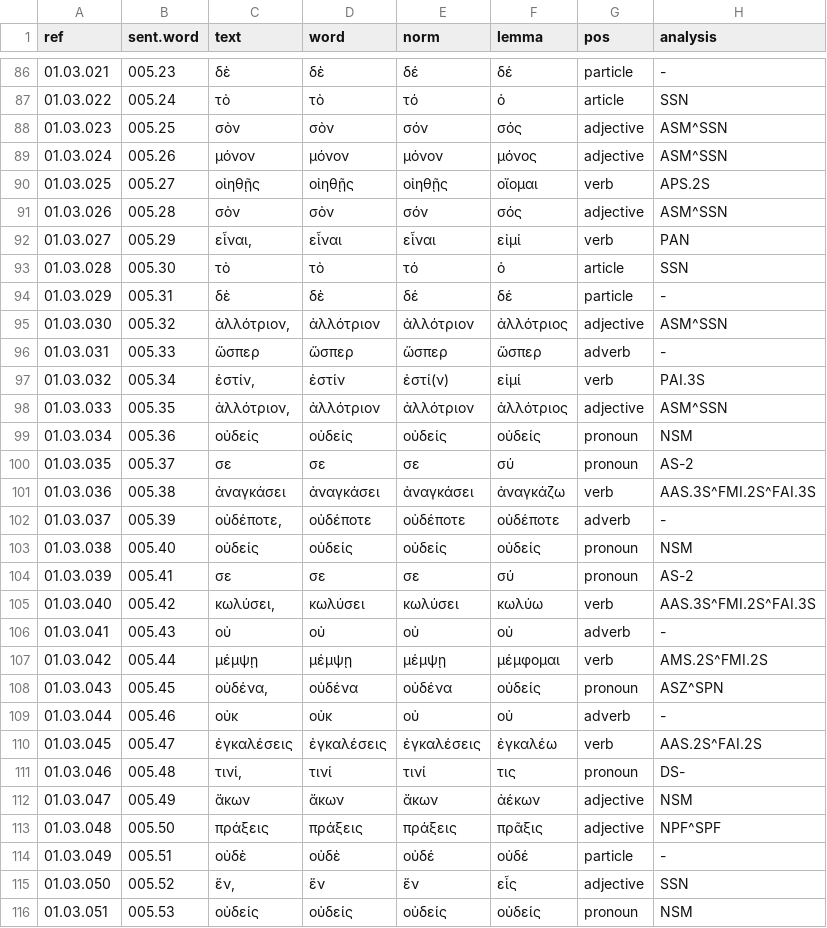
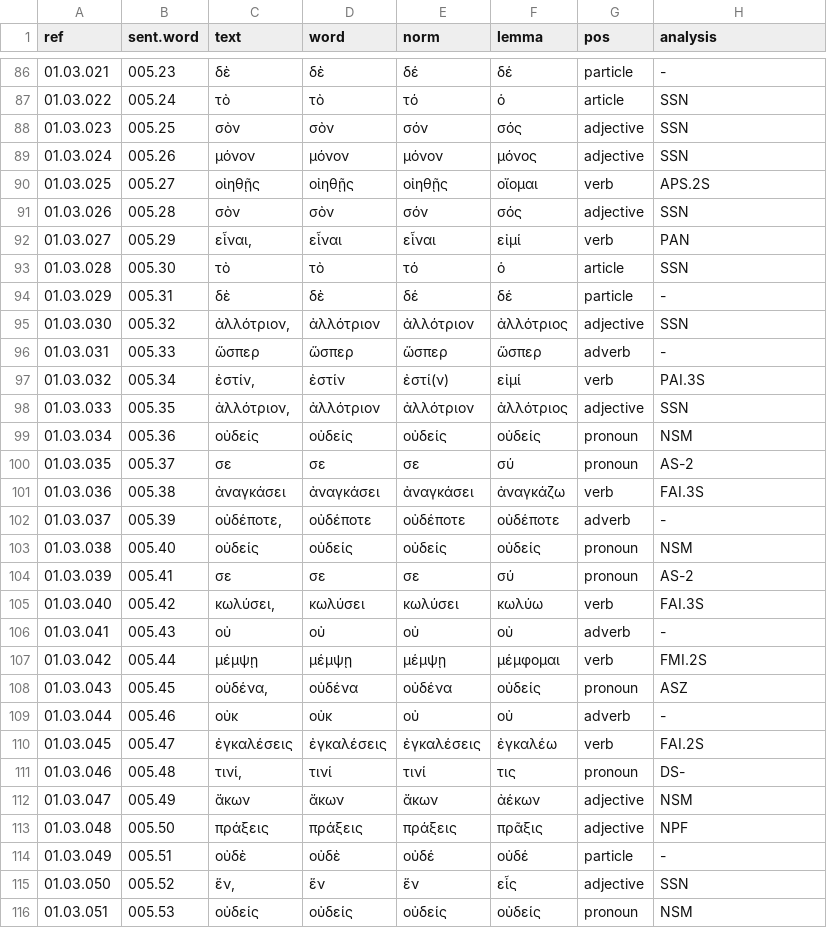
Before and after one commit to jtauber/enchiridion, a TSV file: analysis/tagged.tsv, drawn as a sheet; only a part is shown, gaps mark what is left out; the diff covers the shown part only.

```diff
--- a/analysis/tagged.tsv
+++ b/analysis/tagged.tsv
@@ -87,6 +87,6 @@ ref	sent.word	text	word	norm	lemma	pos	analysis
 01.03.022	005.24	τὸ	τὸ	τό	ὁ	article	SSN
-01.03.023	005.25	σὸν	σὸν	σόν	σός	adjective	ASM^SSN
-01.03.024	005.26	μόνον	μόνον	μόνον	μόνος	adjective	ASM^SSN
+01.03.023	005.25	σὸν	σὸν	σόν	σός	adjective	SSN
+01.03.024	005.26	μόνον	μόνον	μόνον	μόνος	adjective	SSN
 01.03.025	005.27	οἰηθῇς	οἰηθῇς	οἰηθῇς	οἴομαι	verb	APS.2S
-01.03.026	005.28	σὸν	σὸν	σόν	σός	adjective	ASM^SSN
+01.03.026	005.28	σὸν	σὸν	σόν	σός	adjective	SSN
 01.03.027	005.29	εἶναι,	εἶναι	εἶναι	εἰμί	verb	PAN
@@ -94,9 +94,9 @@ ref	sent.word	text	word	norm	lemma	pos	analysis
 01.03.029	005.31	δὲ	δὲ	δέ	δέ	particle	-
-01.03.030	005.32	ἀλλότριον,	ἀλλότριον	ἀλλότριον	ἀλλότριος	adjective	ASM^SSN
+01.03.030	005.32	ἀλλότριον,	ἀλλότριον	ἀλλότριον	ἀλλότριος	adjective	SSN
 01.03.031	005.33	ὥσπερ	ὥσπερ	ὥσπερ	ὥσπερ	adverb	-
 01.03.032	005.34	ἐστίν,	ἐστίν	ἐστί(ν)	εἰμί	verb	PAI.3S
-01.03.033	005.35	ἀλλότριον,	ἀλλότριον	ἀλλότριον	ἀλλότριος	adjective	ASM^SSN
+01.03.033	005.35	ἀλλότριον,	ἀλλότριον	ἀλλότριον	ἀλλότριος	adjective	SSN
 01.03.034	005.36	οὐδείς	οὐδείς	οὐδείς	οὐδείς	pronoun	NSM
 01.03.035	005.37	σε	σε	σε	σύ	pronoun	AS-2
-01.03.036	005.38	ἀναγκάσει	ἀναγκάσει	ἀναγκάσει	ἀναγκάζω	verb	AAS.3S^FMI.2S^FAI.3S
+01.03.036	005.38	ἀναγκάσει	ἀναγκάσει	ἀναγκάσει	ἀναγκάζω	verb	FAI.3S
 01.03.037	005.39	οὐδέποτε,	οὐδέποτε	οὐδέποτε	οὐδέποτε	adverb	-
@@ -104,11 +104,11 @@ ref	sent.word	text	word	norm	lemma	pos	analysis
 01.03.039	005.41	σε	σε	σε	σύ	pronoun	AS-2
-01.03.040	005.42	κωλύσει,	κωλύσει	κωλύσει	κωλύω	verb	AAS.3S^FMI.2S^FAI.3S
+01.03.040	005.42	κωλύσει,	κωλύσει	κωλύσει	κωλύω	verb	FAI.3S
 01.03.041	005.43	οὐ	οὐ	οὐ	οὐ	adverb	-
-01.03.042	005.44	μέμψῃ	μέμψῃ	μέμψῃ	μέμφομαι	verb	AMS.2S^FMI.2S
-01.03.043	005.45	οὐδένα,	οὐδένα	οὐδένα	οὐδείς	pronoun	ASZ^SPN
+01.03.042	005.44	μέμψῃ	μέμψῃ	μέμψῃ	μέμφομαι	verb	FMI.2S
+01.03.043	005.45	οὐδένα,	οὐδένα	οὐδένα	οὐδείς	pronoun	ASZ
 01.03.044	005.46	οὐκ	οὐκ	οὐ	οὐ	adverb	-
-01.03.045	005.47	ἐγκαλέσεις	ἐγκαλέσεις	ἐγκαλέσεις	ἐγκαλέω	verb	AAS.2S^FAI.2S
+01.03.045	005.47	ἐγκαλέσεις	ἐγκαλέσεις	ἐγκαλέσεις	ἐγκαλέω	verb	FAI.2S
 01.03.046	005.48	τινί,	τινί	τινί	τις	pronoun	DS-
 01.03.047	005.49	ἄκων	ἄκων	ἄκων	ἀέκων	adjective	NSM
-01.03.048	005.50	πράξεις	πράξεις	πράξεις	πρᾶξις	adjective	NPF^SPF
+01.03.048	005.50	πράξεις	πράξεις	πράξεις	πρᾶξις	adjective	NPF
 01.03.049	005.51	οὐδὲ	οὐδὲ	οὐδέ	οὐδέ	particle	-
```
Also changed, not shown: 81 edited cells elsewhere in this file.
